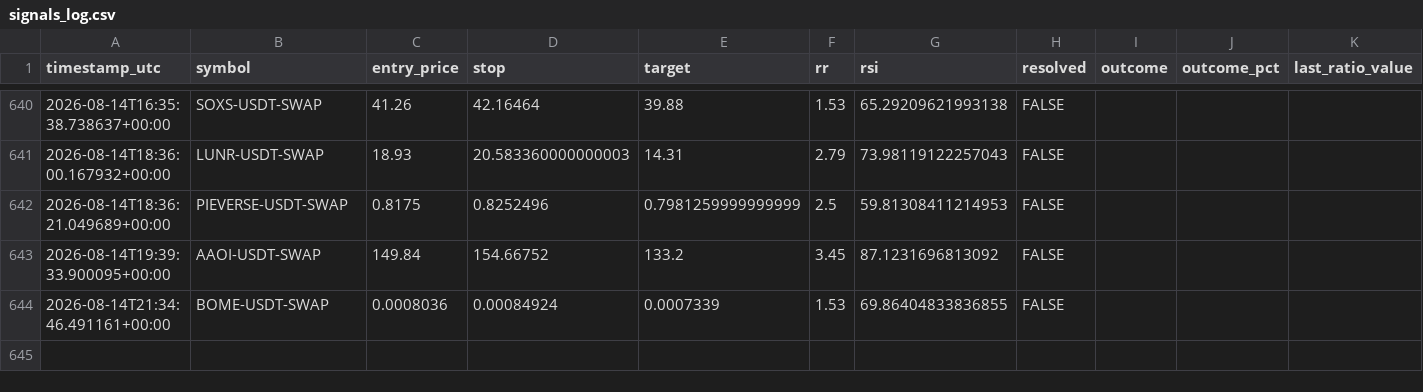
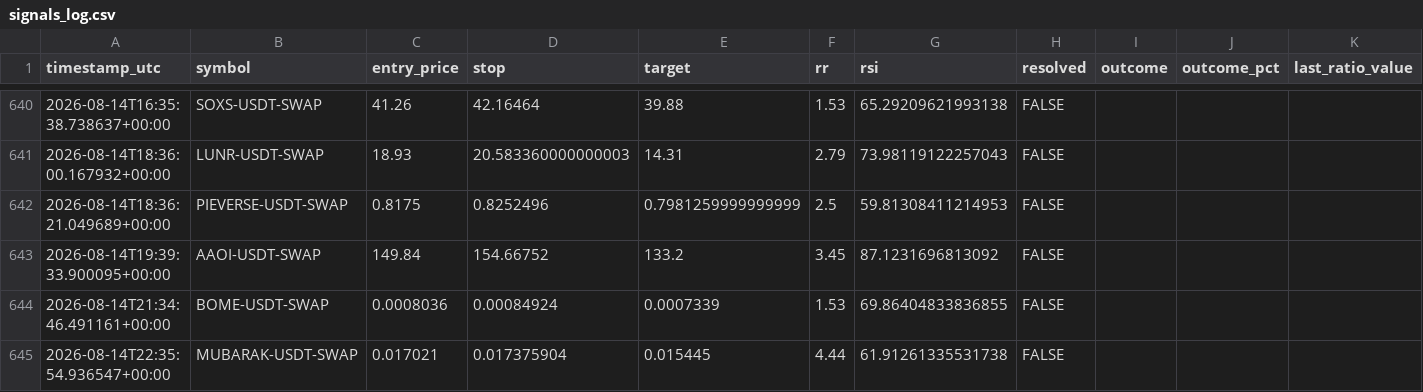
Before and after one commit to beceriksi/pailesortbulan, a CSV file: signals_log.csv, drawn as a sheet; only a part is shown, gaps mark what is left out; rows hold the shown columns only; the diff names each change by its address in the sheet, - before the commit and + after, or states it on an @@ line.

```diff
--- a/signals_log.csv
+++ b/signals_log.csv
+row 645: 2026-08-14T22:35:54.936547+00:00 | MUBARAK-USDT-SWAP | 0.017021 | 0.017375904 | 0.015445 | 4.44 | 61.91261335531738 | FALSE
```
